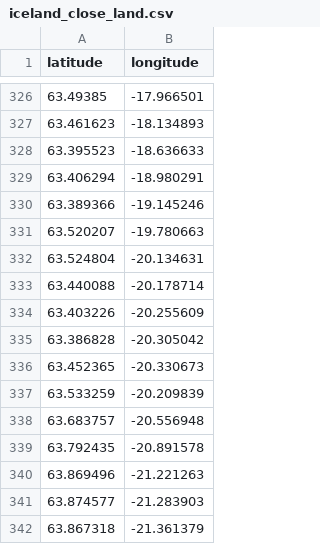
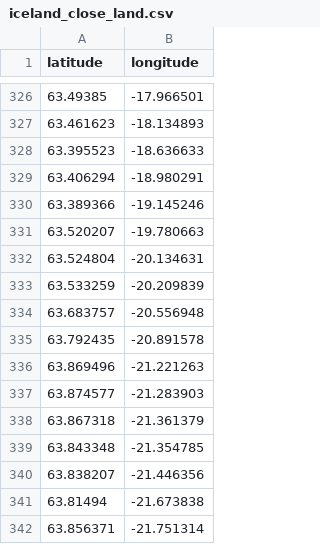
Before and after one commit to Rohtikot/fishfacts_toolbox, a CSV file: zones/close_land_geofencing/iceland_close_land.csv, drawn as a sheet; only a part is shown, gaps mark what is left out; the shorter side is filled out with more unchanged rows.

Commit message:
Remove Vestmannaeyjar from iceland_close_land, and add as separate file. Add nor_smola_close_land and rename Norwegian islands.

```diff
--- a/zones/close_land_geofencing/iceland_close_land.csv
+++ b/zones/close_land_geofencing/iceland_close_land.csv
@@ -332,6 +332,2 @@ latitude,longitude
 63.524804,-20.134631
-63.440088,-20.178714
-63.403226,-20.255609
-63.386828,-20.305042
-63.452365,-20.330673
 63.533259,-20.209839
```
Also changed, not shown: 6 other files.
